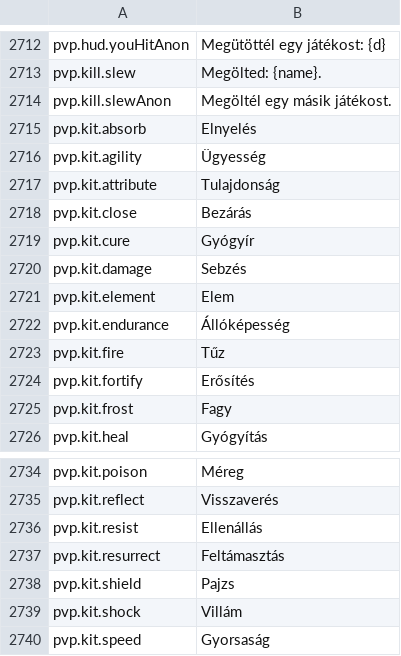
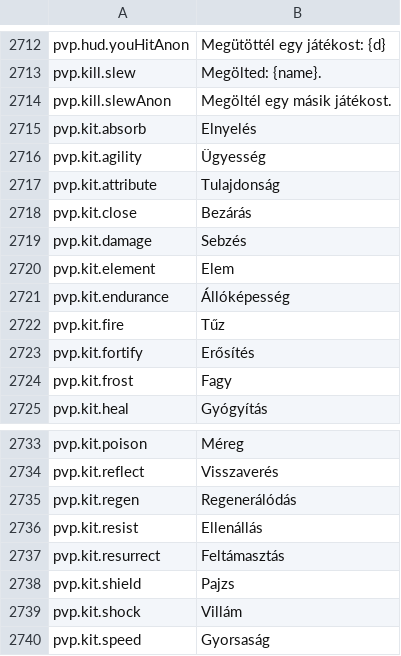
Before and after one commit to Lattymoy/daggerfall-js-source, a CSV file: locales/hu/Port_Strings.csv, drawn as a sheet; only a part is shown, gaps mark what is left out; removed rows and columns are numbered as before the commit, all else as after; the diff names each change by its address in the sheet, - before the commit and + after, or states it on an @@ line.

```diff
--- a/locales/hu/Port_Strings.csv
+++ b/locales/hu/Port_Strings.csv
-row 2719: pvp.kit.cure | Gyógyír
+row 2735: pvp.kit.regen | Regenerálódás
```
Also changed, not shown: locales/de/Port_Strings.csv, locales/en/Port_Strings.csv, 53 other files.
